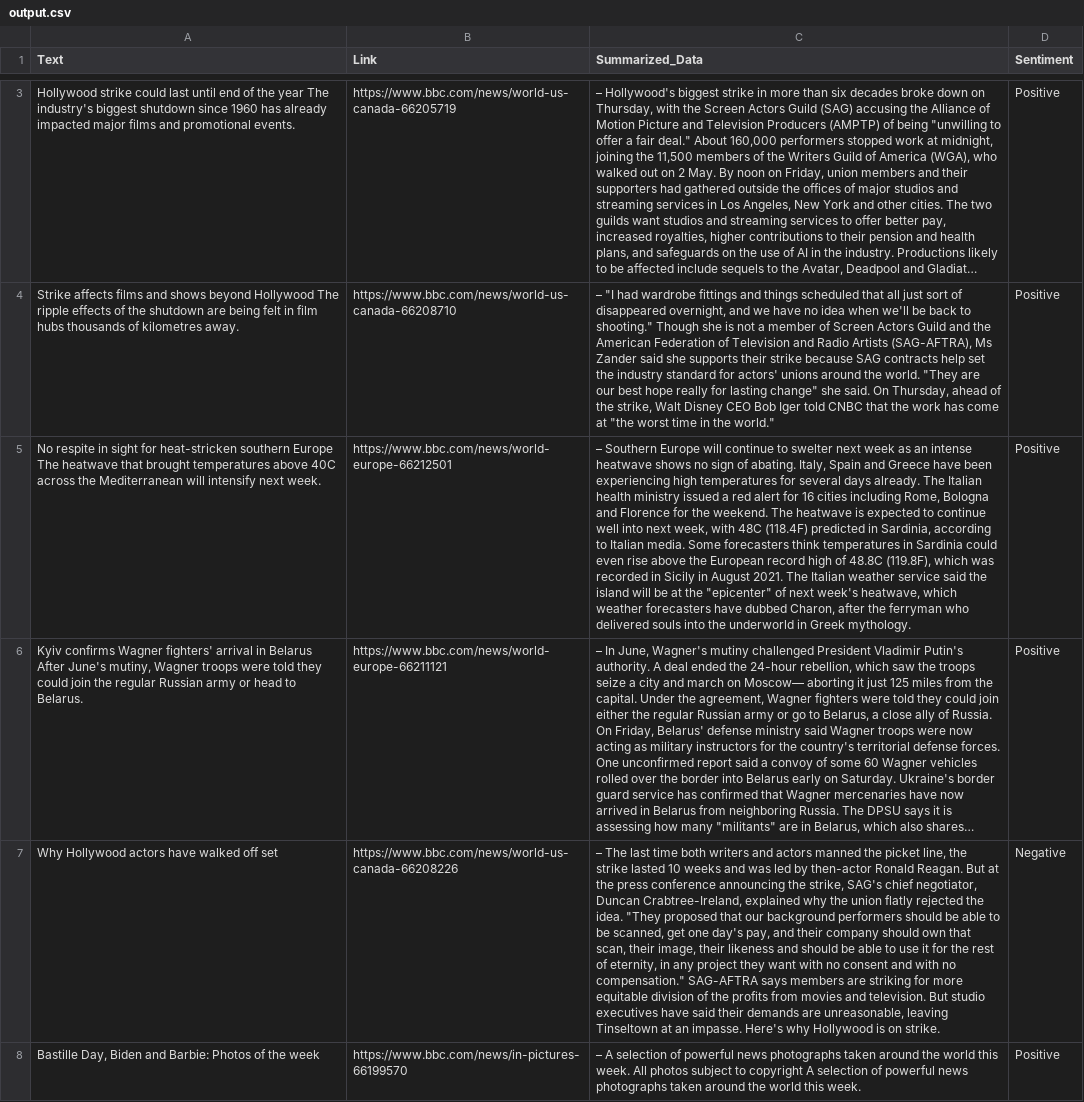
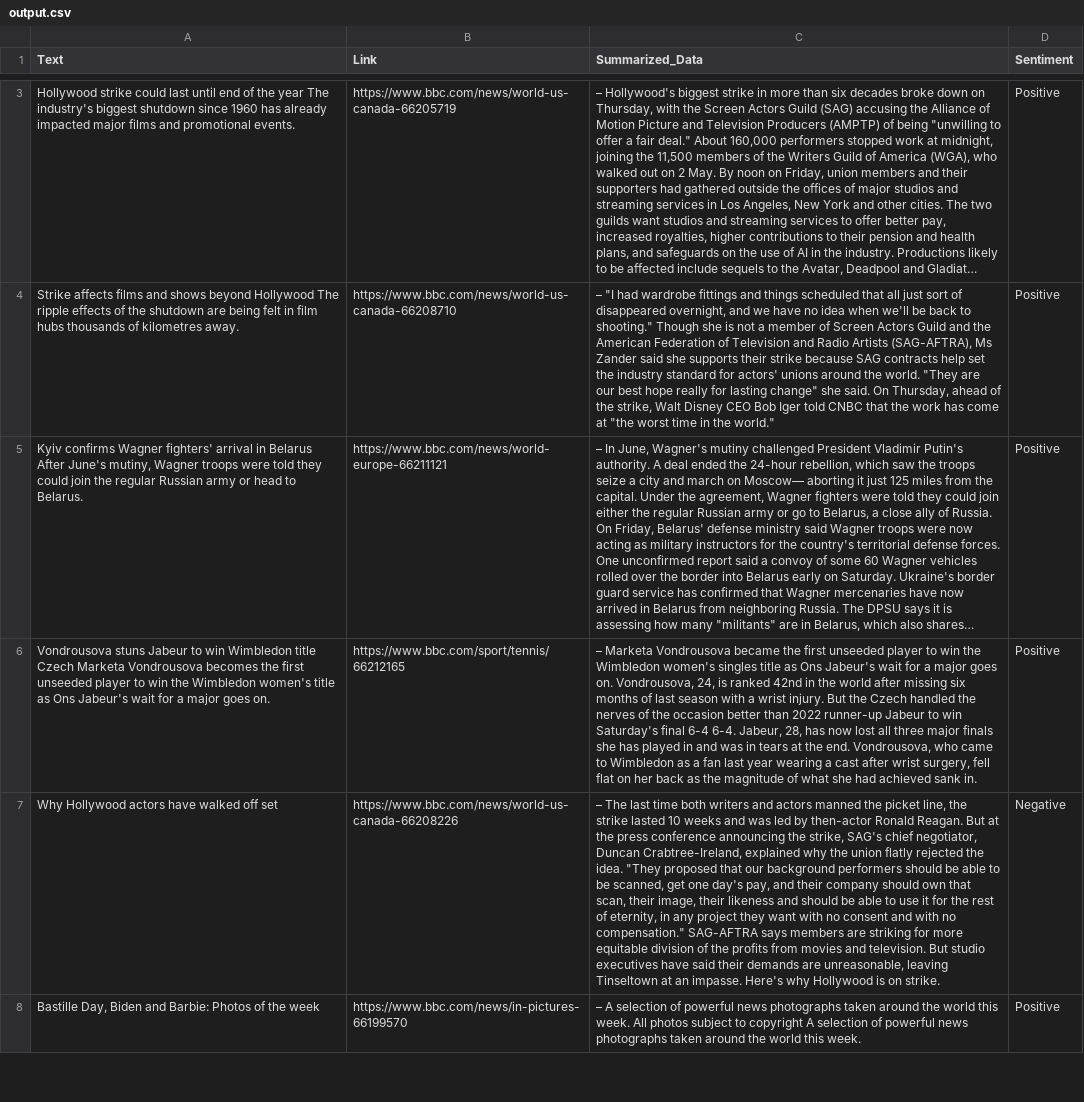
Before and after one commit to s-hreyas22/webscrapping.github.io, a CSV file: output.csv, drawn as a sheet; only a part is shown, gaps mark what is left out; long unchanged cells end in …; removed rows and columns are numbered as before the commit, all else as after; the diff covers the shown part only; the diff names each change by its address in the sheet, - before the commit and + after, or states it on an @@ line.

```diff
--- a/output.csv
+++ b/output.csv
-row 5: No respite in sight for heat-stricken southern Europe The heatwave that brought temperatures above 40C across the Mediterranean will intensify next week. | https://www.bbc.com/news/world-europe-66212501 | – Southern Europe will continue to swelter next week as an intense heatwave shows no sign of abating. Italy, Spain and Greece have been experiencing high temperatures for several days already. The Italian health ministry issued a red alert for 16 cities including Rome, Bologna and Florence for the weekend. The heatwave is expected to continue well into next week, with 48C (118.4F) predicted in Sardinia, according to Italian media. Some forecasters think temperatures in Sardinia could even rise above the European record high of 48.8C (119.8F), which was recorded in Sicily in August 2021. The Italian weather service said the island will be at the "epicenter" of next week's heatwave, which weather forecasters have dubbed Charon, after the ferryman who delivered souls into the underworld in Greek mythology. | Positive
+row 6: Vondrousova stuns Jabeur to win Wimbledon title Czech Marketa Vondrousova becomes the first unseeded player to win the Wimbledon women's title as Ons Jabeur's wait for a major goes on. | https://www.bbc.com/sport/tennis/66212165 | – Marketa Vondrousova became the first unseeded player to win the Wimbledon women's singles title as Ons Jabeur's wait for a major goes on. Vondrousova, 24, is ranked 42nd in the world after missing six months of last season with a wrist injury. But the Czech handled the nerves of the occasion better than 2022 runner-up Jabeur to win Saturday's final 6-4 6-4. Jabeur, 28, has now lost all three major finals she has played in and was in tears at the end. Vondrousova, who came to Wimbledon as a fan last year wearing a cast after wrist surgery, fell flat on her back as the magnitude of what she had achieved sank in. | Positive
```
Also changed, not shown: 1 added row and 1 removed row elsewhere in this file.
